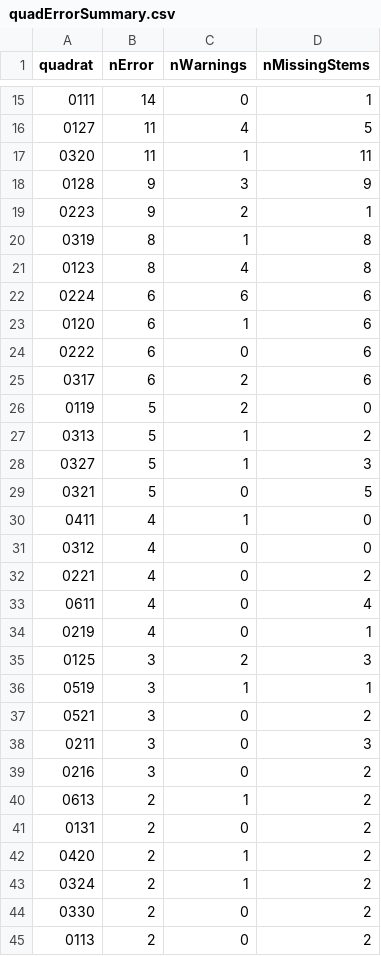
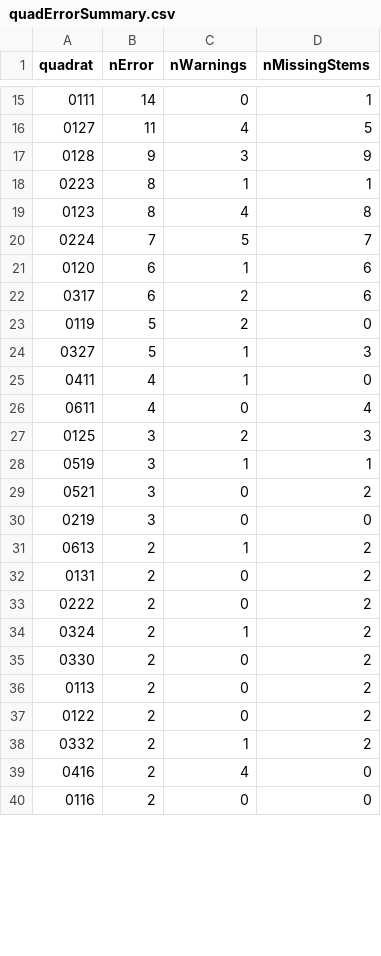
Before and after one commit to SCBI-ForestGEO/2023census, a CSV file: QAQC_reports/quadErrorSummary.csv, drawn as a sheet; only a part is shown, gaps mark what is left out; the shorter side is filled out with more unchanged rows; the diff covers the shown part only.

```diff
--- a/QAQC_reports/quadErrorSummary.csv
+++ b/QAQC_reports/quadErrorSummary.csv
@@ -16,20 +16,12 @@
 "0127",11,4,5
-"0320",11,1,11
 "0128",9,3,9
-"0223",9,2,1
-"0319",8,1,8
+"0223",8,1,1
 "0123",8,4,8
-"0224",6,6,6
+"0224",7,5,7
 "0120",6,1,6
-"0222",6,0,6
 "0317",6,2,6
 "0119",5,2,0
-"0313",5,1,2
 "0327",5,1,3
-"0321",5,0,5
 "0411",4,1,0
-"0312",4,0,0
-"0221",4,0,2
 "0611",4,0,4
-"0219",4,0,1
 "0125",3,2,3
@@ -37,7 +29,6 @@
 "0521",3,0,2
-"0211",3,0,3
-"0216",3,0,2
+"0219",3,0,0
 "0613",2,1,2
 "0131",2,0,2
-"0420",2,1,2
+"0222",2,0,2
 "0324",2,1,2
```
Also changed, not shown: 16 added rows, 11 removed rows and 3 edited cells elsewhere in this file, QAQC_reports/allErrors.csv, QAQC_reports/allWarnings.csv, 4 other files.
